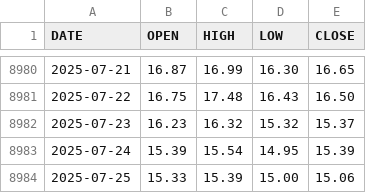
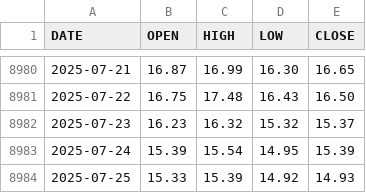
Before and after one commit to aiskakov28/vit_price_index, a CSV file: VIX_History.csv, drawn as a sheet; only a part is shown, gaps mark what is left out.

```diff
--- a/VIX_History.csv
+++ b/VIX_History.csv
@@ -8983,2 +8983,2 @@ DATE,OPEN,HIGH,LOW,CLOSE
 2025-07-24,15.39,15.54,14.95,15.39
-2025-07-25,15.33,15.39,15.00,15.06
+2025-07-25,15.33,15.39,14.92,14.93
```
